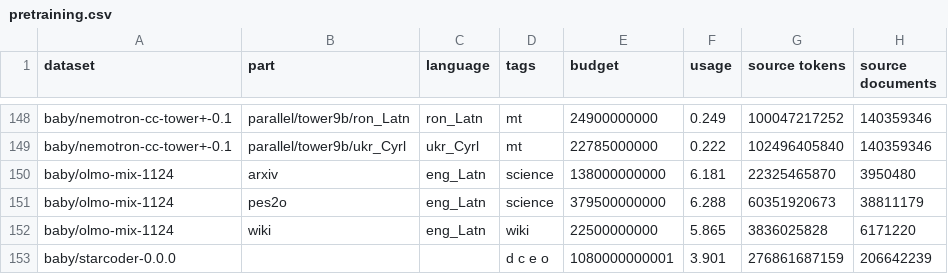
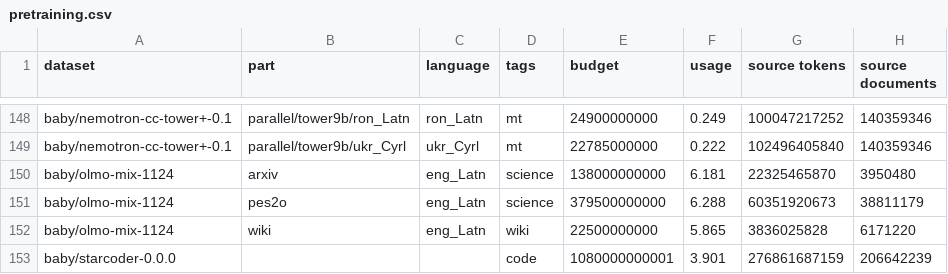
Before and after one commit to OpenEuroLLM/training-data-collection, a CSV file: baby/pretraining.csv, drawn as a sheet; only a part is shown, gaps mark what is left out; the diff names each change by its address in the sheet, - before the commit and + after, or states it on an @@ line.

Commit message:
get those set-valued tags right

```diff
--- a/baby/pretraining.csv
+++ b/baby/pretraining.csv
-D153 (tags): d c e o
+D153 (tags): code
```
Also changed, not shown: 1 other file.
